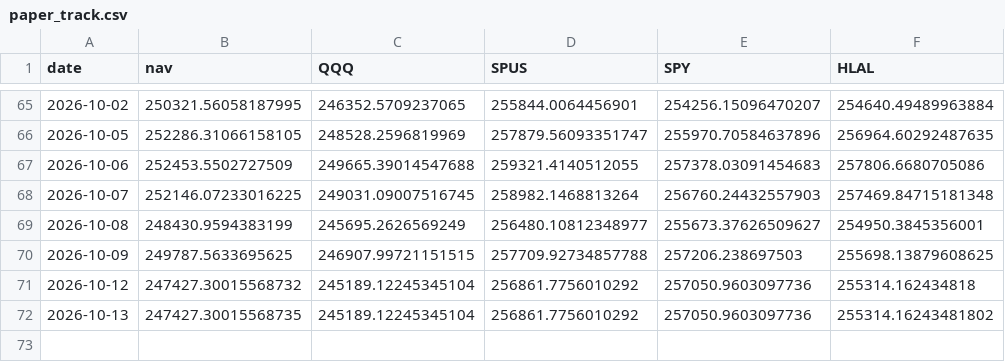
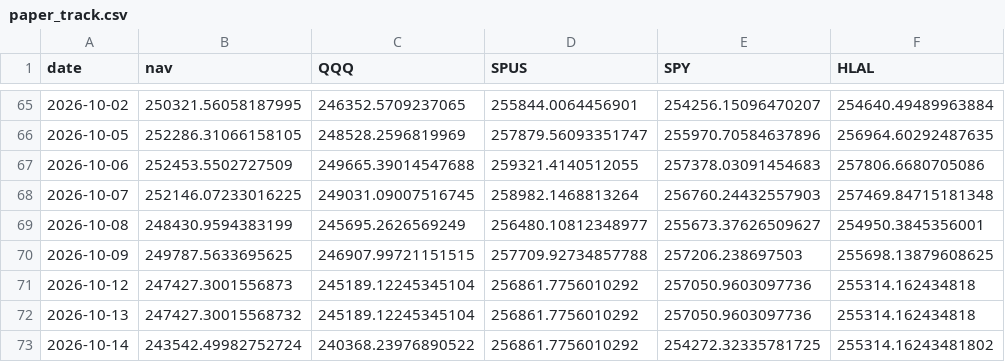
Before and after one commit to shaqebadi/deen-dashboard, a CSV file: data/paper_track.csv, drawn as a sheet; only a part is shown, gaps mark what is left out.

```diff
--- a/data/paper_track.csv
+++ b/data/paper_track.csv
@@ -70,3 +70,4 @@ date,nav,QQQ,SPUS,SPY,HLAL
 2026-10-09,249787.5633695625,246907.99721151515,257709.92734857788,257206.238697503,255698.13879608625
-2026-10-12,247427.30015568732,245189.12245345104,256861.7756010292,257050.9603097736,255314.162434818
-2026-10-13,247427.30015568735,245189.12245345104,256861.7756010292,257050.9603097736,255314.16243481802
+2026-10-12,247427.3001556873,245189.12245345104,256861.7756010292,257050.9603097736,255314.162434818
+2026-10-13,247427.30015568732,245189.12245345104,256861.7756010292,257050.9603097736,255314.162434818
+2026-10-14,243542.49982752724,240368.23976890522,256861.7756010292,254272.32335781725,255314.16243481802
```
Also changed, not shown: 2 other files.
